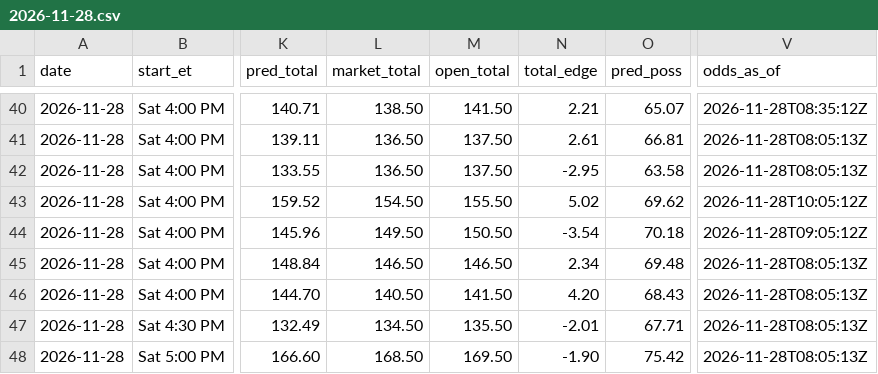
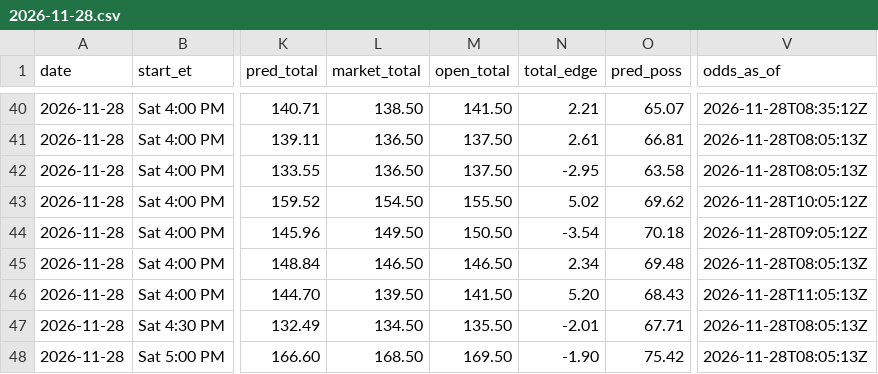
Before and after one commit to kjgruber47/cbb-model, a CSV file: data/live/predictions/2026-11-28.csv, drawn as a sheet; only a part is shown, gaps mark what is left out; the diff names each change by its address in the sheet, - before the commit and + after, or states it on an @@ line.

```diff
--- a/data/live/predictions/2026-11-28.csv
+++ b/data/live/predictions/2026-11-28.csv
-L46 (market_total): 140.50
+L46 (market_total): 139.50
-N46 (total_edge): 4.20
+N46 (total_edge): 5.20
-V46 (odds_as_of): 2026-11-28T08:05:13Z
+V46 (odds_as_of): 2026-11-28T11:05:13Z
```
Also changed, not shown: data/live/slate_latest.csv, 3 other files.
